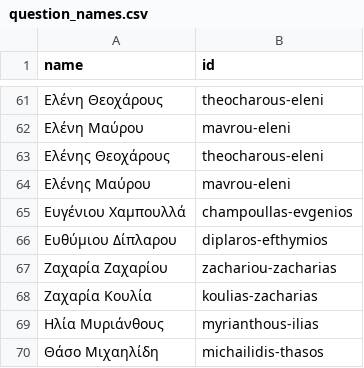
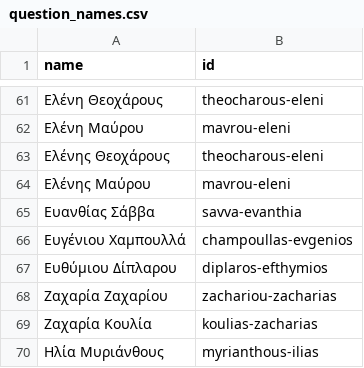
Before and after one commit to openpatata/openpatata-scrapers, a CSV file: scrapers/data/reconciliation/question_names.csv, drawn as a sheet; only a part is shown, gaps mark what is left out; the shorter side is filled out with more unchanged rows.

```diff
--- a/scrapers/data/reconciliation/question_names.csv
+++ b/scrapers/data/reconciliation/question_names.csv
@@ -64,2 +64,3 @@ name,id
 Ελένης Μαύρου,mavrou-eleni
+Ευανθίας Σάββα,savva-evanthia
 Ευγένιου Χαμπουλλά,champoullas-evgenios
```
Also changed, not shown: scrapers/data/reconciliation/attendance_names.csv, 17 other files.
